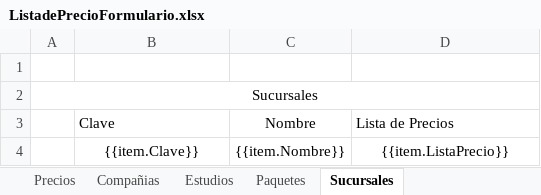
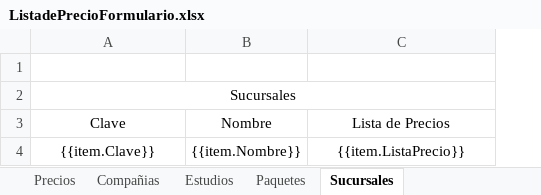
Before and after one commit to SauriX/labbe, an Excel workbook: Service.Catalog/wwwroot/layout/excel/PriceList/ListadePrecioFormulario.xlsx, sheet Sucursales, drawn as a sheet; values as stored, in another font and other column widths than the file's, no borders; conditional formats not drawn; removed rows and columns are numbered as before the commit, all else as after; the diff names each change by its address in the sheet, - before the commit and + after, or states it on an @@ line.

```diff
--- a/Service.Catalog/wwwroot/layout/excel/PriceList/ListadePrecioFormulario.xlsx (sheet Sucursales)
+++ b/Service.Catalog/wwwroot/layout/excel/PriceList/ListadePrecioFormulario.xlsx (sheet Sucursales)
-column A, row 2: Sucursales
-A2: (empty)
+A2: Sucursales
+A2:C2 merged
-A3 alignment: left
+A3 alignment: center
-C3 alignment: left
+C3 alignment: center
```
Also changed, not shown: sheet Estudios, sheet Paquetes, sheet Compañias, 1 other file.
